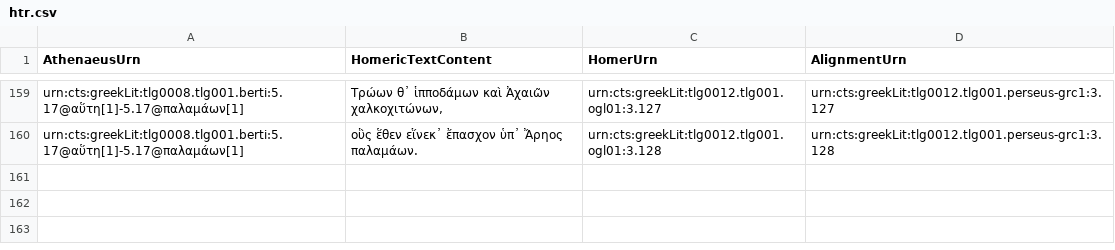
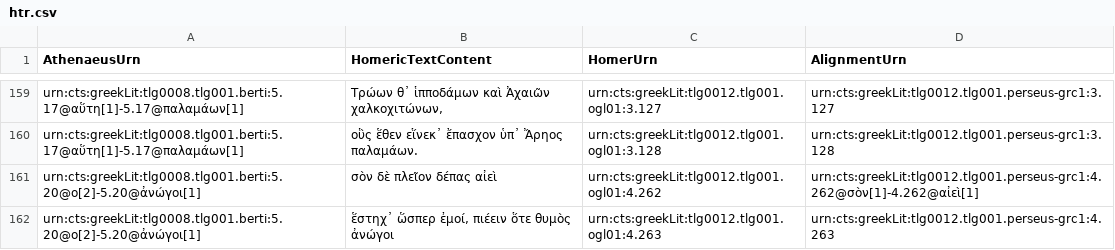
Before and after one commit to DigitalAthenaeus/homeric-reuse, a CSV file: tabular-data/htr.csv, drawn as a sheet; only a part is shown, gaps mark what is left out; the diff names each change by its address in the sheet, - before the commit and + after, or states it on an @@ line.

Commit message:
Update htr.csv

```diff
--- a/tabular-data/htr.csv
+++ b/tabular-data/htr.csv
+row 161: urn:cts:greekLit:tlg0008.tlg001.berti:5.20@ο[2]-5.20@ἀνώγοι[1] | σὸν δὲ πλεῖον δέπας αἰεὶ | urn:cts:greekLit:tlg0012.tlg001.ogl01:4.262 | urn:cts:greekLit:tlg0012.tlg001.perseus-grc1:4.262@σὸν[1]-4.262@αἰεὶ[1]
+row 162: urn:cts:greekLit:tlg0008.tlg001.berti:5.20@ο[2]-5.20@ἀνώγοι[1] | ἕστηχ᾽ ὥσπερ ἐμοί, πιέειν ὅτε θυμὸς ἀνώγοι | urn:cts:greekLit:tlg0012.tlg001.ogl01:4.263 | urn:cts:greekLit:tlg0012.tlg001.perseus-grc1:4.263
```
